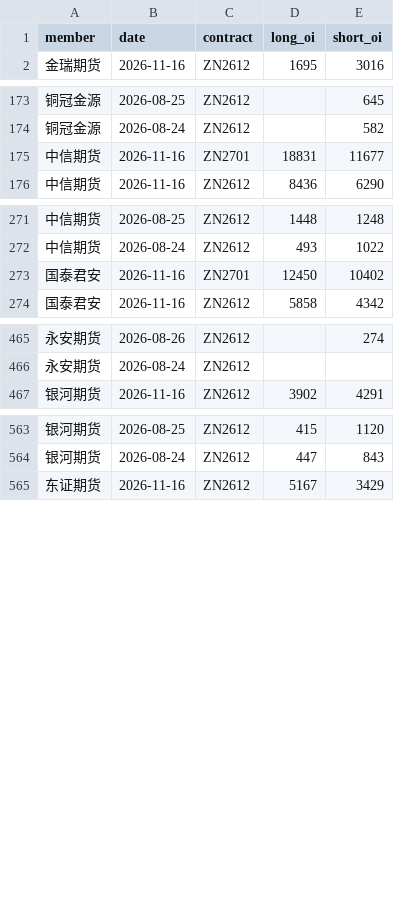
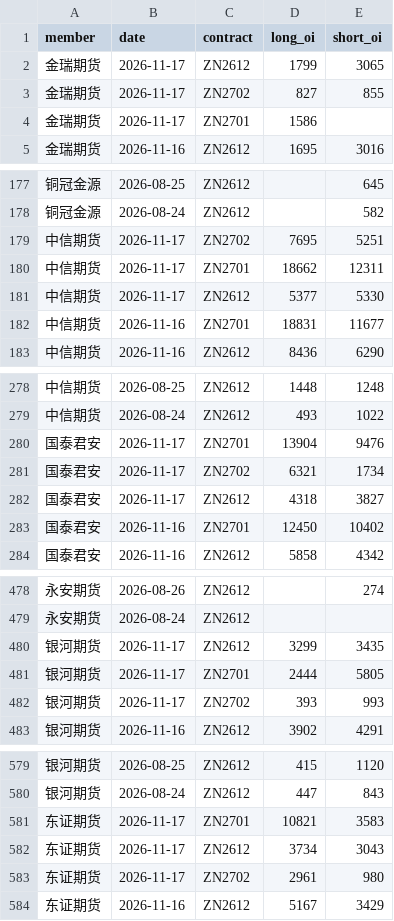
Before and after one commit to yutongchai-bit/shfe-dashboard, a CSV file: data/fresh_positions_zn.csv, drawn as a sheet; only a part is shown, gaps mark what is left out; the diff covers the shown part only.

```diff
--- a/data/fresh_positions_zn.csv
+++ b/data/fresh_positions_zn.csv
@@ -1,2 +1,5 @@
 member,date,contract,long_oi,short_oi
+金瑞期货,2026-11-17,ZN2612,1799,3065
+金瑞期货,2026-11-17,ZN2702,827,855
+金瑞期货,2026-11-17,ZN2701,1586,
 金瑞期货,2026-11-16,ZN2612,1695,3016
@@ -174,2 +178,5 @@ member,date,contract,long_oi,short_oi
 铜冠金源,2026-08-24,ZN2612,,582
+中信期货,2026-11-17,ZN2702,7695,5251
+中信期货,2026-11-17,ZN2701,18662,12311
+中信期货,2026-11-17,ZN2612,5377,5330
 中信期货,2026-11-16,ZN2701,18831,11677
@@ -272,2 +279,5 @@ member,date,contract,long_oi,short_oi
 中信期货,2026-08-24,ZN2612,493,1022
+国泰君安,2026-11-17,ZN2701,13904,9476
+国泰君安,2026-11-17,ZN2702,6321,1734
+国泰君安,2026-11-17,ZN2612,4318,3827
 国泰君安,2026-11-16,ZN2701,12450,10402
@@ -466,2 +479,5 @@ member,date,contract,long_oi,short_oi
 永安期货,2026-08-24,ZN2612,,
+银河期货,2026-11-17,ZN2612,3299,3435
+银河期货,2026-11-17,ZN2701,2444,5805
+银河期货,2026-11-17,ZN2702,393,993
 银河期货,2026-11-16,ZN2612,3902,4291
@@ -564,2 +580,5 @@ member,date,contract,long_oi,short_oi
 银河期货,2026-08-24,ZN2612,447,843
+东证期货,2026-11-17,ZN2701,10821,3583
+东证期货,2026-11-17,ZN2612,3734,3043
+东证期货,2026-11-17,ZN2702,2961,980
 东证期货,2026-11-16,ZN2612,5167,3429
```
Also changed, not shown: 19 added rows elsewhere in this file, data/fresh_positions_al.csv, data/fresh_positions_cu.csv, 14 other files.
